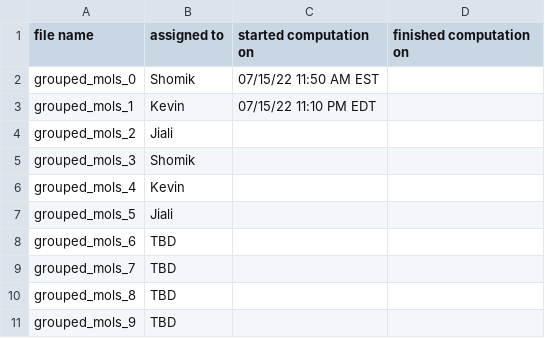
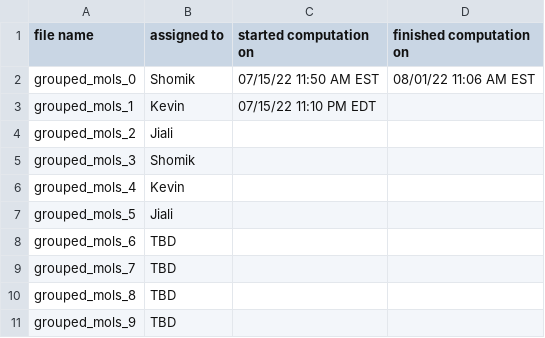
Before and after one commit to jiali1025/A_General_Active_learning_framework_for_MoleDesign, a CSV file: TDDFT_calculations/grouped_SMILES/calcs_assigned.csv, drawn as a sheet.

Commit message:
TDDFT calcs for group 0

```diff
--- a/TDDFT_calculations/grouped_SMILES/calcs_assigned.csv
+++ b/TDDFT_calculations/grouped_SMILES/calcs_assigned.csv
@@ -1,3 +1,3 @@
 file name,assigned to,started computation on,finished computation on
-grouped_mols_0,Shomik,07/15/22 11:50 AM EST,
+grouped_mols_0,Shomik,07/15/22 11:50 AM EST,08/01/22 11:06 AM EST
 grouped_mols_1,Kevin,07/15/22 11:10 PM EDT,
```
Also changed, not shown: 1 other file.
